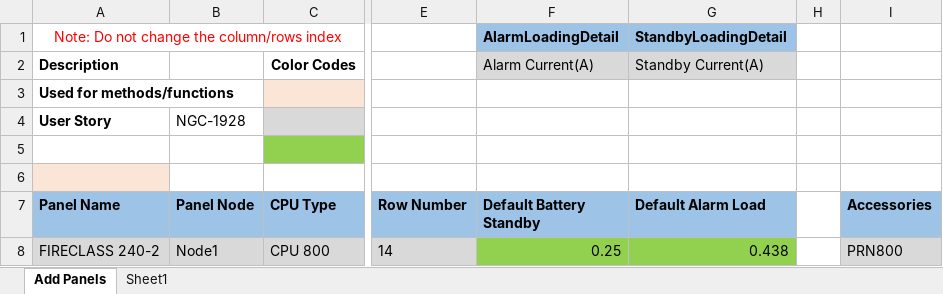
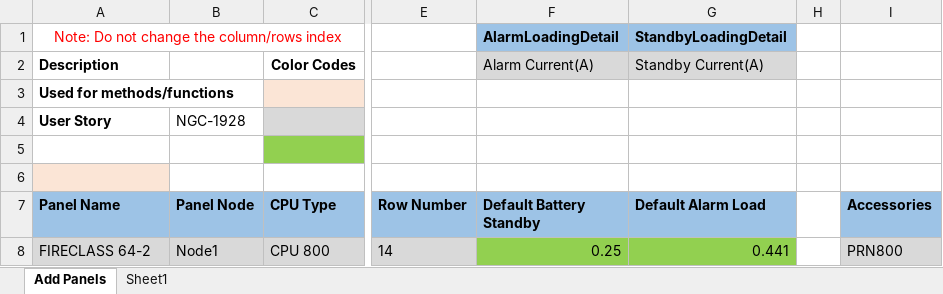
Before and after one commit to rohanpaw/DesktopInt, an Excel workbook: Test Data/TC_71696_Verify_Battery_Standby_On_Addition_Deletion_Of_Accessories_FC.xlsx, sheet Add Panels, drawn as a sheet; only a part is shown, gaps mark what is left out; values as stored, in another font and other column widths than the file's, no borders; the diff names each change by its address in the sheet, - before the commit and + after, or states it on an @@ line.

```diff
--- a/Test Data/TC_71696_Verify_Battery_Standby_On_Addition_Deletion_Of_Accessories_FC.xlsx (sheet Add Panels)
+++ b/Test Data/TC_71696_Verify_Battery_Standby_On_Addition_Deletion_Of_Accessories_FC.xlsx (sheet Add Panels)
-A8 (Panel Name): FIRECLASS 240-2
+A8 (Panel Name): FIRECLASS 64-2
-G8 (Default Alarm Load): 0.438
+G8 (Default Alarm Load): 0.441
```
Also changed, not shown: Test Data/TC_114_Verify_Cable_capacitance.xlsx, Test Data/TC_169_Verify IS Calculation On Addition Deletion of IS Device.xlsx, 1 other file.
